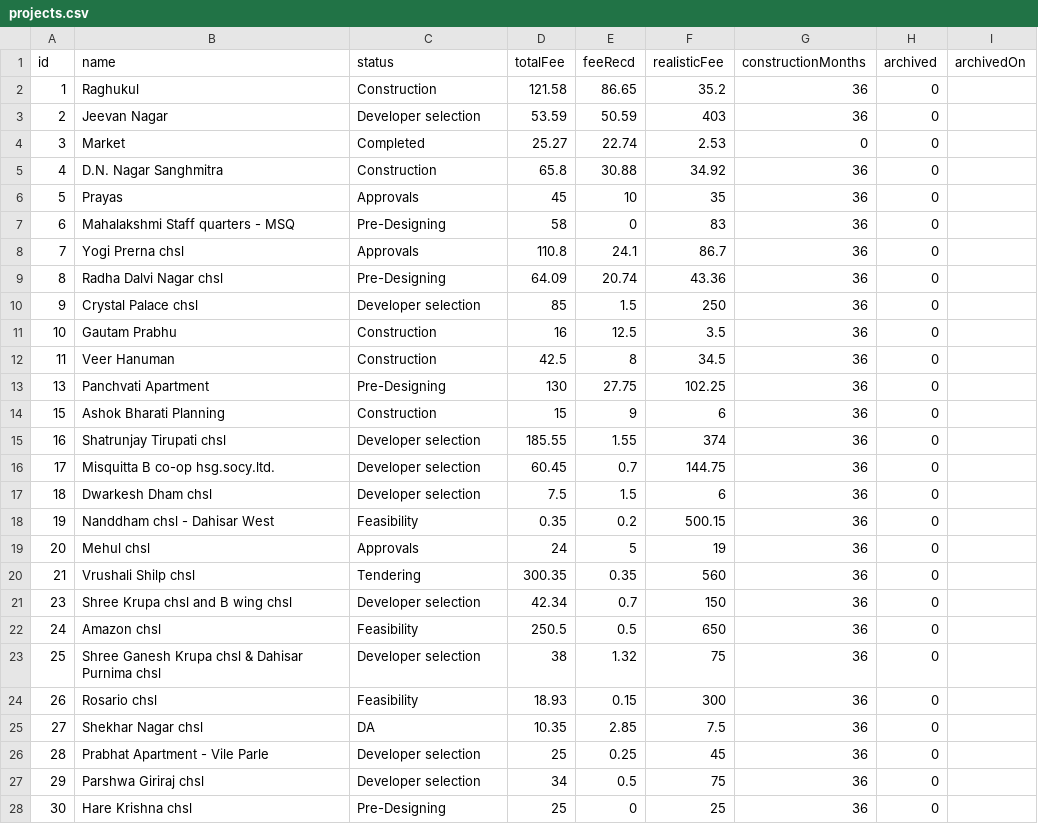
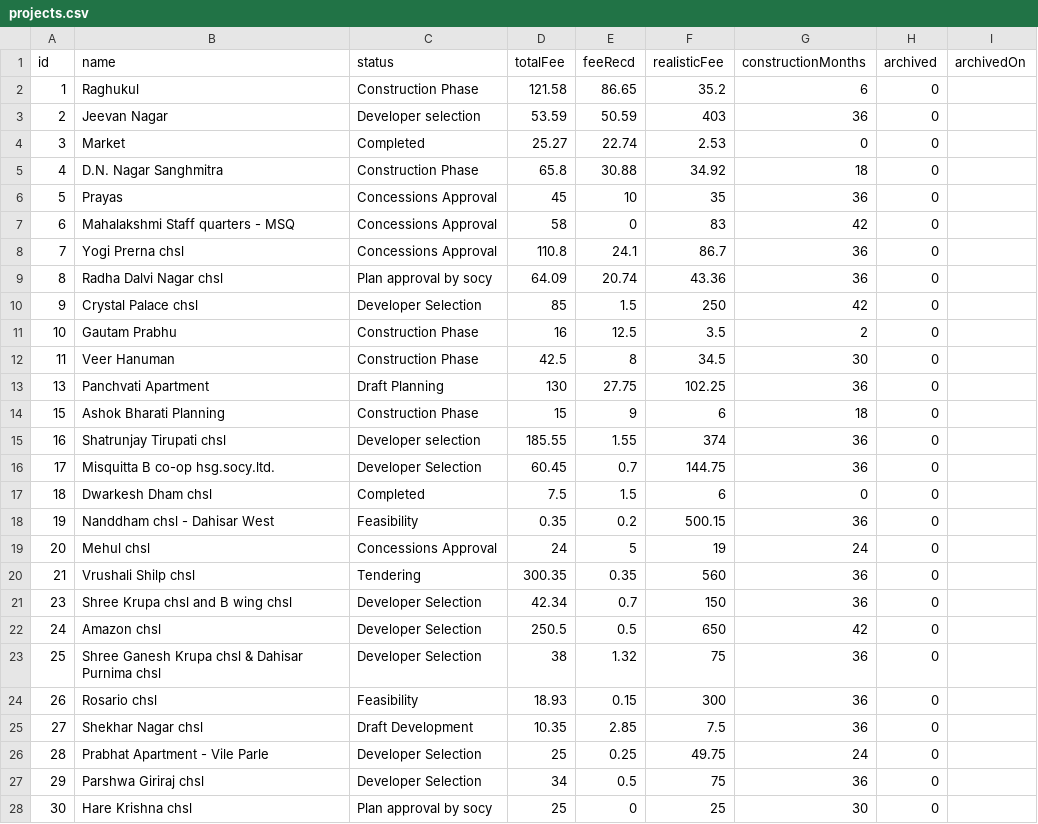
Before and after one commit to architectbharat-png/ABS-Project-Dashboard, a CSV file: projects.csv, drawn as a sheet; only a part is shown; the diff covers the shown part only.

Commit message:
Auto-sync from ABS Project Priority Dashboard

```diff
--- a/projects.csv
+++ b/projects.csv
@@ -1,28 +1,28 @@
 id,name,status,totalFee,feeRecd,realisticFee,constructionMonths,archived,archivedOn
-1,"Raghukul","Construction",121.58,86.65,35.2,36,0,
+1,"Raghukul","Construction Phase",121.58,86.65,35.2,6,0,
 2,"Jeevan Nagar","Developer selection",53.59,50.59,403,36,0,
 3,"Market","Completed",25.27,22.74,2.53,0,0,
-4,"D.N. Nagar Sanghmitra","Construction",65.8,30.88,34.92,36,0,
-5,"Prayas","Approvals",45,10,35,36,0,
-6,"Mahalakshmi Staff quarters - MSQ","Pre-Designing",58,0,83,36,0,
-7,"Yogi Prerna chsl","Approvals",110.8,24.1,86.7,36,0,
-8,"Radha Dalvi Nagar chsl","Pre-Designing",64.09,20.74,43.36,36,0,
-9,"Crystal Palace chsl","Developer selection",85,1.5,250,36,0,
-10,"Gautam Prabhu","Construction",16,12.5,3.5,36,0,
-11,"Veer Hanuman","Construction",42.5,8,34.5,36,0,
-13,"Panchvati Apartment","Pre-Designing",130,27.75,102.25,36,0,
-15,"Ashok Bharati Planning","Construction",15,9,6,36,0,
+4,"D.N. Nagar Sanghmitra","Construction Phase",65.8,30.88,34.92,18,0,
+5,"Prayas","Concessions Approval",45,10,35,36,0,
+6,"Mahalakshmi Staff quarters - MSQ","Concessions Approval",58,0,83,42,0,
+7,"Yogi Prerna chsl","Concessions Approval",110.8,24.1,86.7,36,0,
+8,"Radha Dalvi Nagar chsl","Plan approval by socy",64.09,20.74,43.36,36,0,
+9,"Crystal Palace chsl","Developer Selection",85,1.5,250,42,0,
+10,"Gautam Prabhu","Construction Phase",16,12.5,3.5,2,0,
+11,"Veer Hanuman","Construction Phase",42.5,8,34.5,30,0,
+13,"Panchvati Apartment","Draft Planning",130,27.75,102.25,36,0,
+15,"Ashok Bharati Planning","Construction Phase",15,9,6,18,0,
 16,"Shatrunjay Tirupati chsl","Developer selection",185.55,1.55,374,36,0,
-17,"Misquitta B co-op hsg.socy.ltd.","Developer selection",60.45,0.7,144.75,36,0,
-18,"Dwarkesh Dham chsl","Developer selection",7.5,1.5,6,36,0,
+17,"Misquitta B co-op hsg.socy.ltd.","Developer Selection",60.45,0.7,144.75,36,0,
+18,"Dwarkesh Dham chsl","Completed",7.5,1.5,6,0,0,
 19,"Nanddham chsl - Dahisar West","Feasibility",0.35,0.2,500.15,36,0,
-20,"Mehul chsl","Approvals",24,5,19,36,0,
+20,"Mehul chsl","Concessions Approval",24,5,19,24,0,
 21,"Vrushali Shilp chsl","Tendering",300.35,0.35,560,36,0,
-23,"Shree Krupa chsl and B wing chsl","Developer selection",42.34,0.7,150,36,0,
-24,"Amazon chsl","Feasibility",250.5,0.5,650,36,0,
-25,"Shree Ganesh Krupa chsl & Dahisar Purnima chsl","Developer selection",38,1.32,75,36,0,
+23,"Shree Krupa chsl and B wing chsl","Developer Selection",42.34,0.7,150,36,0,
+24,"Amazon chsl","Developer Selection",250.5,0.5,650,42,0,
+25,"Shree Ganesh Krupa chsl & Dahisar Purnima chsl","Developer Selection",38,1.32,75,36,0,
 26,"Rosario chsl","Feasibility",18.93,0.15,300,36,0,
-27,"Shekhar Nagar chsl","DA",10.35,2.85,7.5,36,0,
-28,"Prabhat Apartment - Vile Parle","Developer selection",25,0.25,45,36,0,
-29,"Parshwa Giriraj chsl","Developer selection",34,0.5,75,36,0,
-30,"Hare Krishna chsl","Pre-Designing",25,0,25,36,0,
+27,"Shekhar Nagar chsl","Draft Development",10.35,2.85,7.5,36,0,
+28,"Prabhat Apartment - Vile Parle","Developer Selection",25,0.25,49.75,24,0,
+29,"Parshwa Giriraj chsl","Developer Selection",34,0.5,75,36,0,
+30,"Hare Krishna chsl","Plan approval by socy",25,0,25,30,0,
```
Also changed, not shown: 4 edited cells elsewhere in this file.
